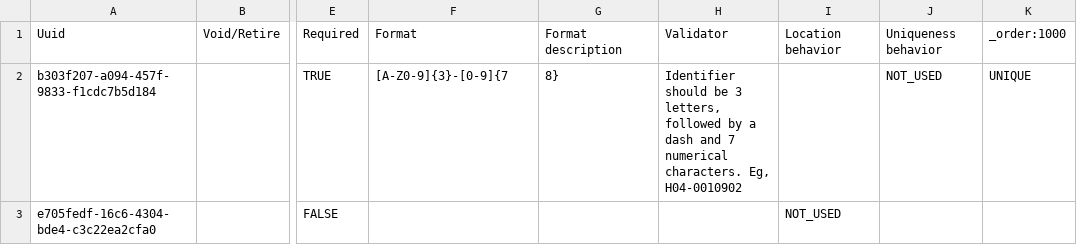
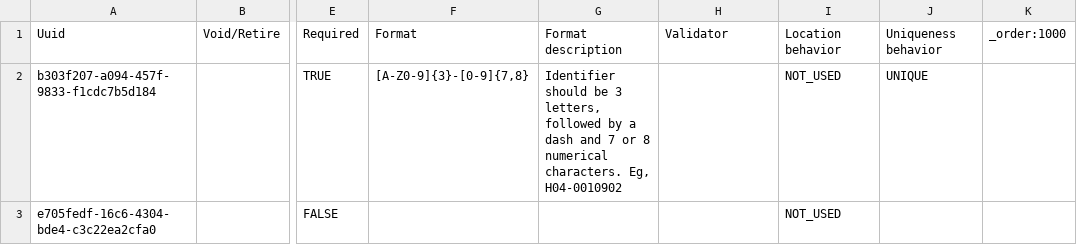
Before and after one commit to mekomsolutions/ozone-c2c, a CSV file: configs/bahmniemr/initializer/patientidentifiertypes/facility_ids.csv, drawn as a sheet; only a part is shown, gaps mark what is left out; the diff names each change by its address in the sheet, - before the commit and + after, or states it on an @@ line.

Commit message:
Add quotes Numéro Dossier identifier format (#47)

```diff
--- a/configs/bahmniemr/initializer/patientidentifiertypes/facility_ids.csv
+++ b/configs/bahmniemr/initializer/patientidentifiertypes/facility_ids.csv
-F2: [A-Z0-9]{3}-[0-9]{7
+F2: [A-Z0-9]{3}-[0-9]{7,8}
-G2: 8}
+G2: Identifier should be 3 letters, followed by a dash and 7 or 8 numerical characters. Eg, H04-0010902
-H2: Identifier should be 3 letters, followed by a dash and 7 numerical characters. Eg, H04-0010902
+H2: (empty)
-I2: (empty)
+I2: NOT_USED
-J2: NOT_USED
+J2: UNIQUE
-K2: UNIQUE
+K2: (empty)
```
